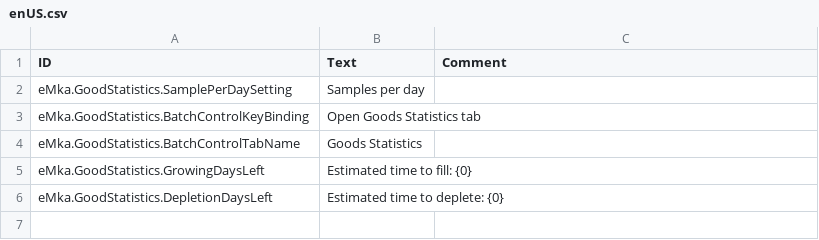
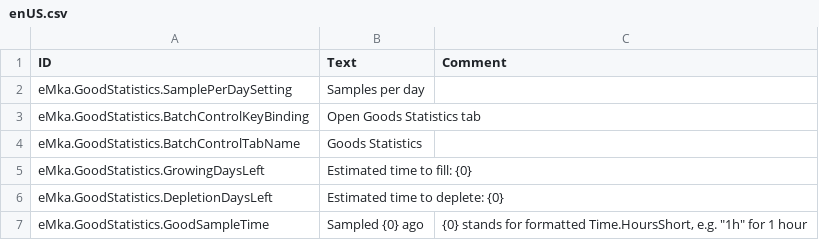
Before and after one commit to eMkaQQ/timberborn-modding, a CSV file: Assets/Mods/GoodStatistics/Data/Localizations/enUS.csv, drawn as a sheet.

Commit message:
Added some settings, good sample tooltip and fixed SampleTimeCalculator floating point bug

```diff
--- a/Assets/Mods/GoodStatistics/Data/Localizations/enUS.csv
+++ b/Assets/Mods/GoodStatistics/Data/Localizations/enUS.csv
@@ -6 +6,2 @@ eMka.GoodStatistics.GrowingDaysLeft,Estimated time to fill: {0},
 eMka.GoodStatistics.DepletionDaysLeft,Estimated time to deplete: {0},
+eMka.GoodStatistics.GoodSampleTime,Sampled {0} ago,"{0} stands for formatted Time.HoursShort, e.g. ""1h"" for 1 hour"
```
Also changed, not shown: 20 other files.
